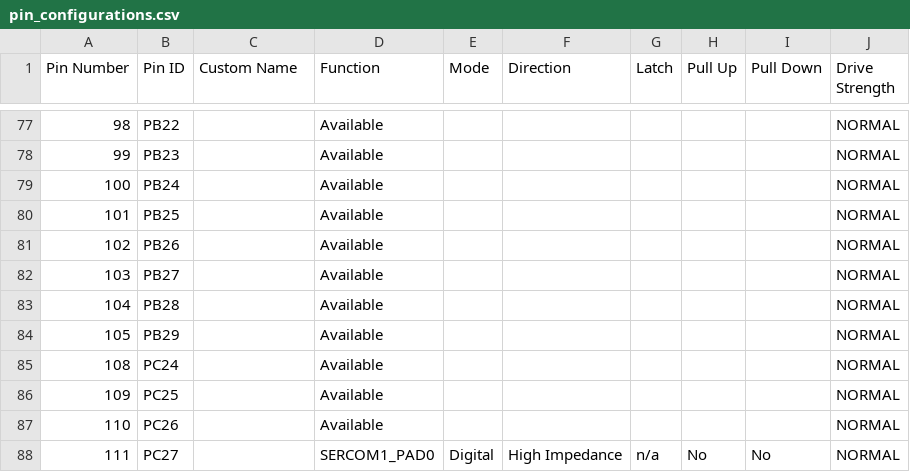
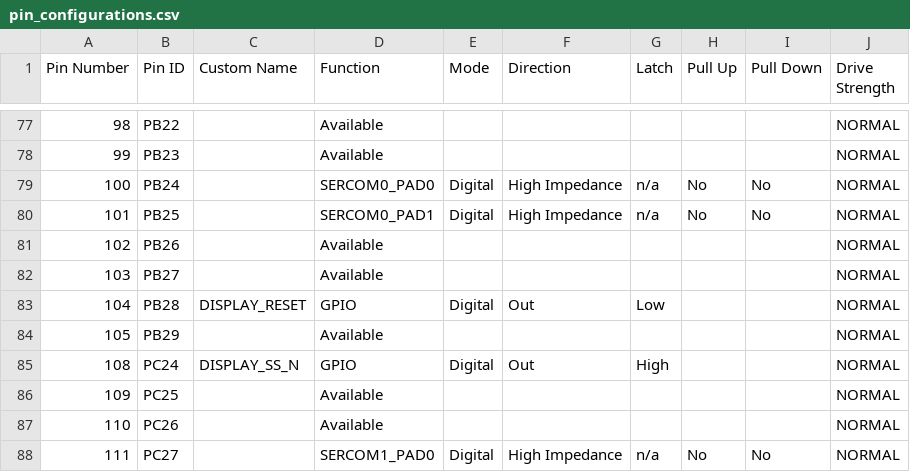
Before and after one commit to zabooh/T1S_Autoconf, a CSV file: apps/tcpip_iperf_lan867x/firmware/src/config/FreeRTOS/pin_configurations.csv, drawn as a sheet; only a part is shown, gaps mark what is left out; the diff covers the shown part only.

Commit message:
OLED1 Display added. With SERCOM0 Master in Polling Mode

```diff
--- a/apps/tcpip_iperf_lan867x/firmware/src/config/FreeRTOS/pin_configurations.csv
+++ b/apps/tcpip_iperf_lan867x/firmware/src/config/FreeRTOS/pin_configurations.csv
@@ -78,9 +78,9 @@ Pin Number,Pin ID,Custom Name,Function,Mode, Direction,Latch,Pull Up,Pull Down,D
 99,PB23,,Available,,,,,,NORMAL
-100,PB24,,Available,,,,,,NORMAL
-101,PB25,,Available,,,,,,NORMAL
+100,PB24,,SERCOM0_PAD0,Digital,High Impedance,n/a,No,No,NORMAL
+101,PB25,,SERCOM0_PAD1,Digital,High Impedance,n/a,No,No,NORMAL
 102,PB26,,Available,,,,,,NORMAL
 103,PB27,,Available,,,,,,NORMAL
-104,PB28,,Available,,,,,,NORMAL
+104,PB28,DISPLAY_RESET,GPIO,Digital,Out,Low,,,NORMAL
 105,PB29,,Available,,,,,,NORMAL
-108,PC24,,Available,,,,,,NORMAL
+108,PC24,DISPLAY_SS_N,GPIO,Digital,Out,High,,,NORMAL
 109,PC25,,Available,,,,,,NORMAL
```
Also changed, not shown: 41 edited cells elsewhere in this file, 33 other files.
